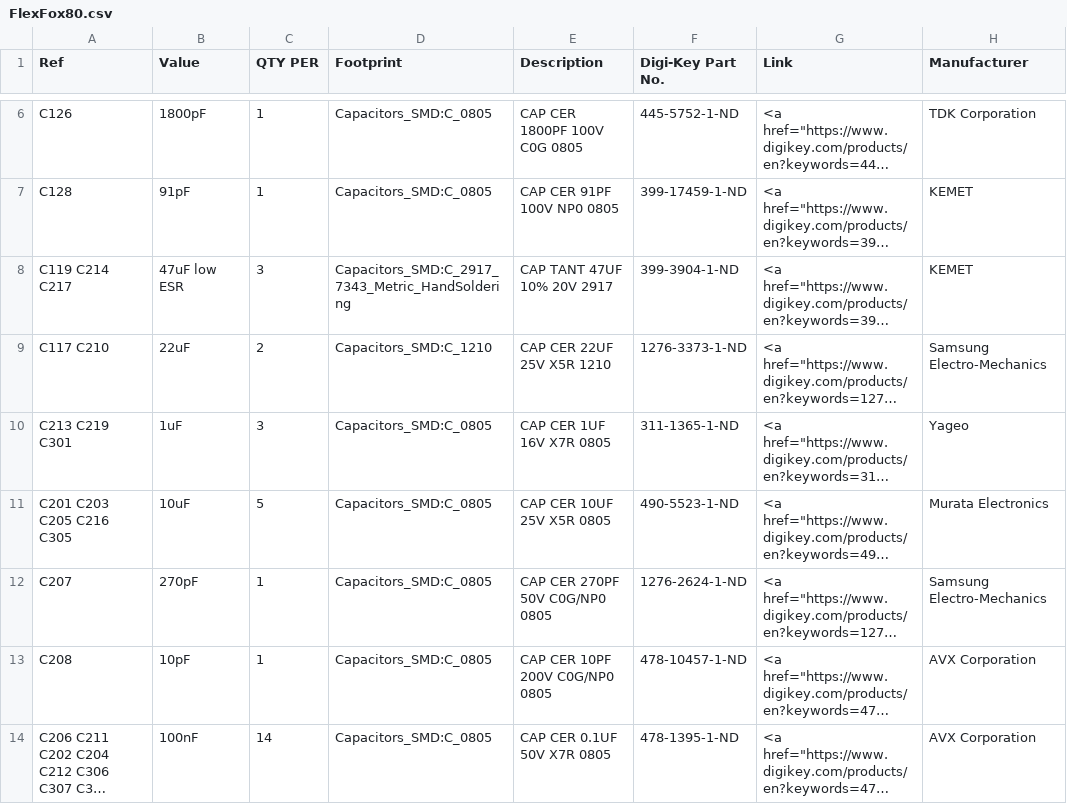
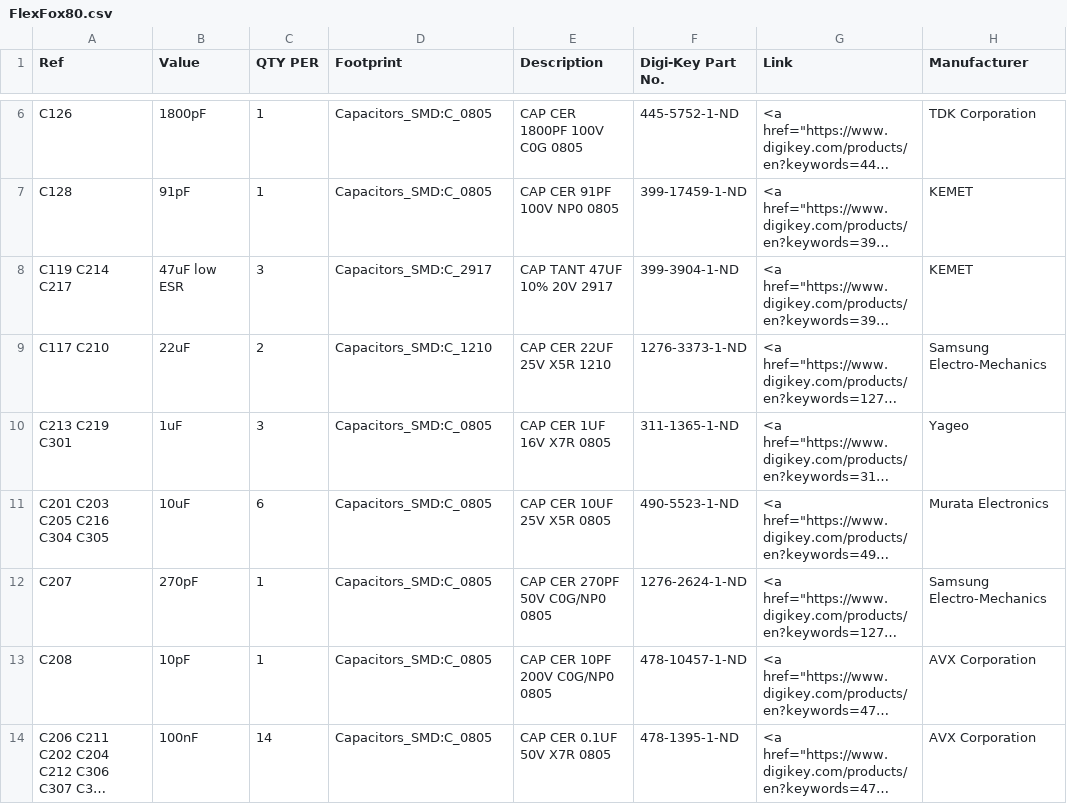
Before and after one commit to OpenARDF/FlexFox80, a CSV file: KiCad/FlexFox80.csv, drawn as a sheet; only a part is shown, gaps mark what is left out; long unchanged cells end in …; the diff covers the shown part only; the diff names each change by its address in the sheet, - before the commit and + after, or states it on an @@ line.

Commit message:
Design Updates
Updated schematics parts descriptions

```diff
--- a/KiCad/FlexFox80.csv
+++ b/KiCad/FlexFox80.csv
-D8 (Footprint): Capacitors_SMD:C_2917_7343_Metric_HandSoldering
+D8 (Footprint): Capacitors_SMD:C_2917
-A11 (Ref): C201 C203 C205 C216 C305
+A11 (Ref): C201 C203 C205 C216 C304 C305
-C11 (QTY PER): 5
+C11 (QTY PER): 6
```
Also changed, not shown: 1 added row, 2 removed rows and 29 edited cells elsewhere in this file, 14 other files.
